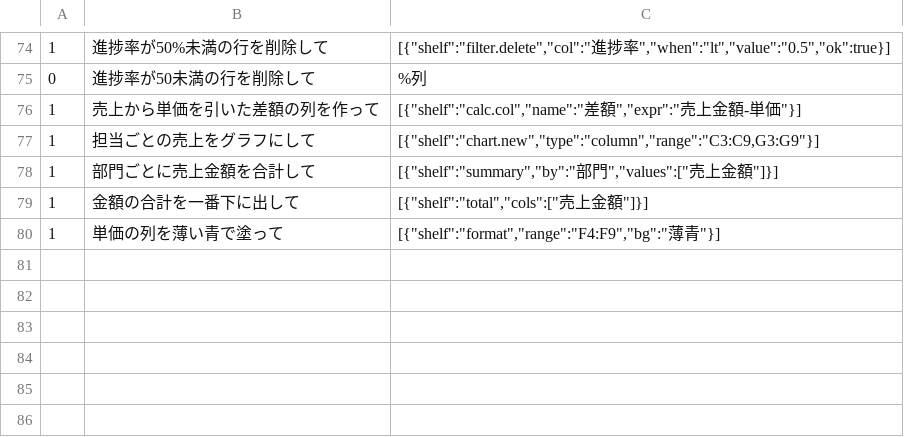
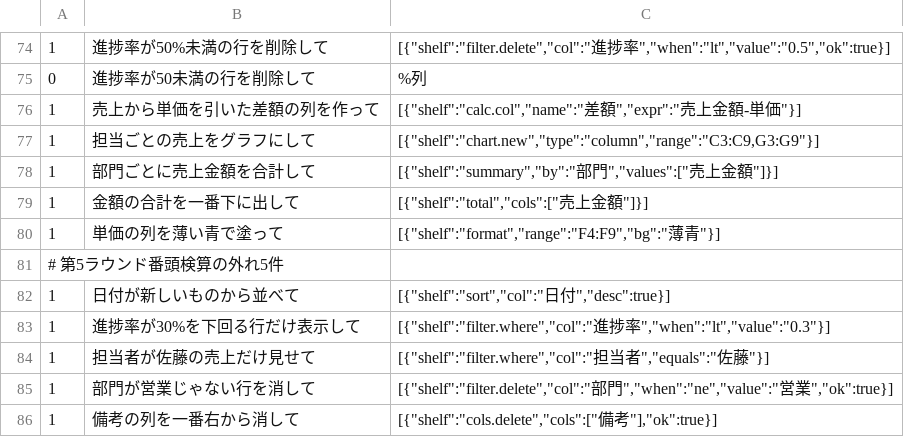
Before and after one commit to shu1551/shu-gas-manager, a TSV file: ws_exam/ask_realworld.tsv, drawn as a sheet; only a part is shown, gaps mark what is left out; the diff names each change by its address in the sheet, - before the commit and + after, or states it on an @@ line.

```diff
--- a/ws_exam/ask_realworld.tsv
+++ b/ws_exam/ask_realworld.tsv
+row 81: # 第5ラウンド番頭検算の外れ5件
+row 82: 1 | 日付が新しいものから並べて | [{"shelf":"sort","col":"日付","desc":true}]
+row 83: 1 | 進捗率が30%を下回る行だけ表示して | [{"shelf":"filter.where","col":"進捗率","when":"lt","value":"0.3"}]
+row 84: 1 | 担当者が佐藤の売上だけ見せて | [{"shelf":"filter.where","col":"担当者","equals":"佐藤"}]
+row 85: 1 | 部門が営業じゃない行を消して | [{"shelf":"filter.delete","col":"部門","when":"ne","value":"営業","ok":true}]
+row 86: 1 | 備考の列を一番右から消して | [{"shelf":"cols.delete","cols":["備考"],"ok":true}]
```
Also changed, not shown: 6 other files.
